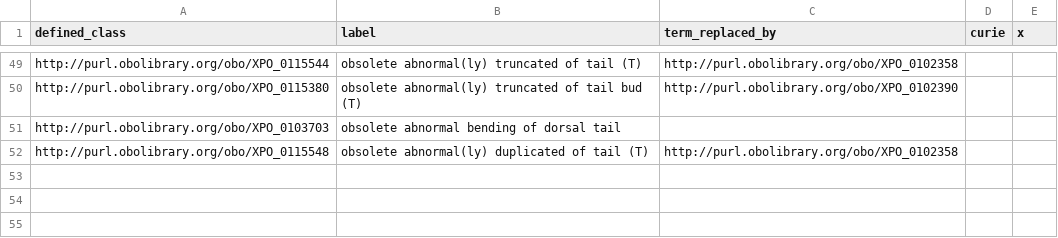
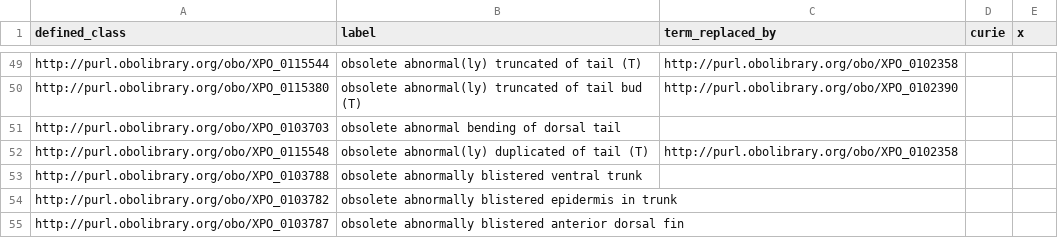
Before and after one commit to obophenotype/xenopus-phenotype-ontology, a TSV file: src/patterns/data/manual/obsoleteTerm.tsv, drawn as a sheet; only a part is shown, gaps mark what is left out.

Commit message:
Obsolete terms, resolves #65.

```diff
--- a/src/patterns/data/manual/obsoleteTerm.tsv
+++ b/src/patterns/data/manual/obsoleteTerm.tsv
@@ -52 +52,4 @@ http://purl.obolibrary.org/obo/XPO_0103703	obsolete abnormal bending of dorsal t
 http://purl.obolibrary.org/obo/XPO_0115548	obsolete abnormal(ly) duplicated of tail (T)	http://purl.obolibrary.org/obo/XPO_0102358
+http://purl.obolibrary.org/obo/XPO_0103788	obsolete abnormally blistered ventral trunk
+http://purl.obolibrary.org/obo/XPO_0103782	obsolete abnormally blistered epidermis in trunk
+http://purl.obolibrary.org/obo/XPO_0103787	obsolete abnormally blistered anterior dorsal fin
```
